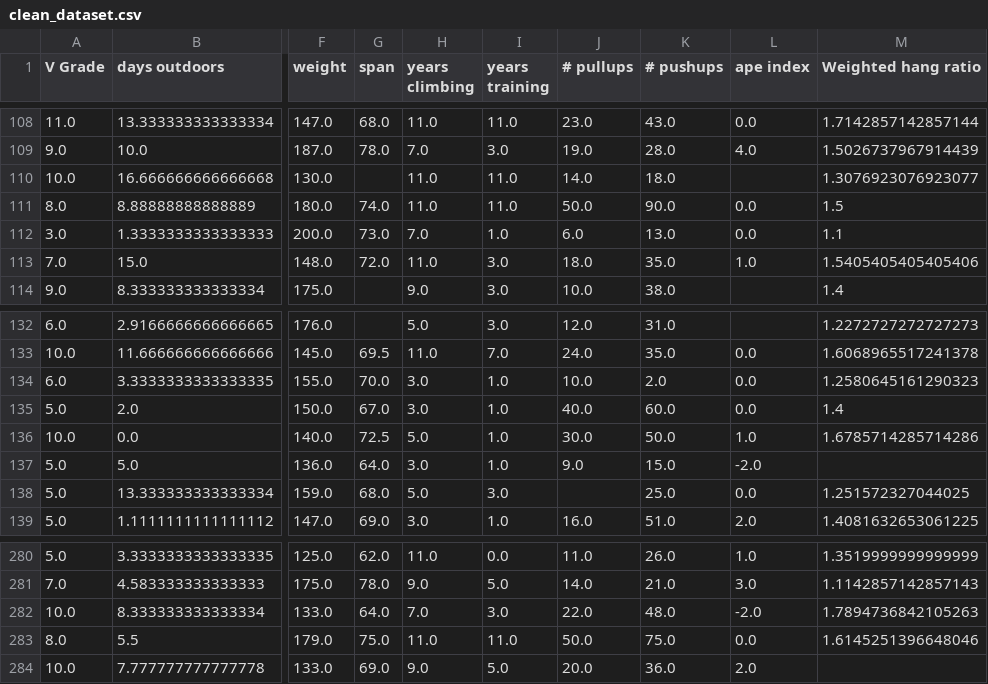
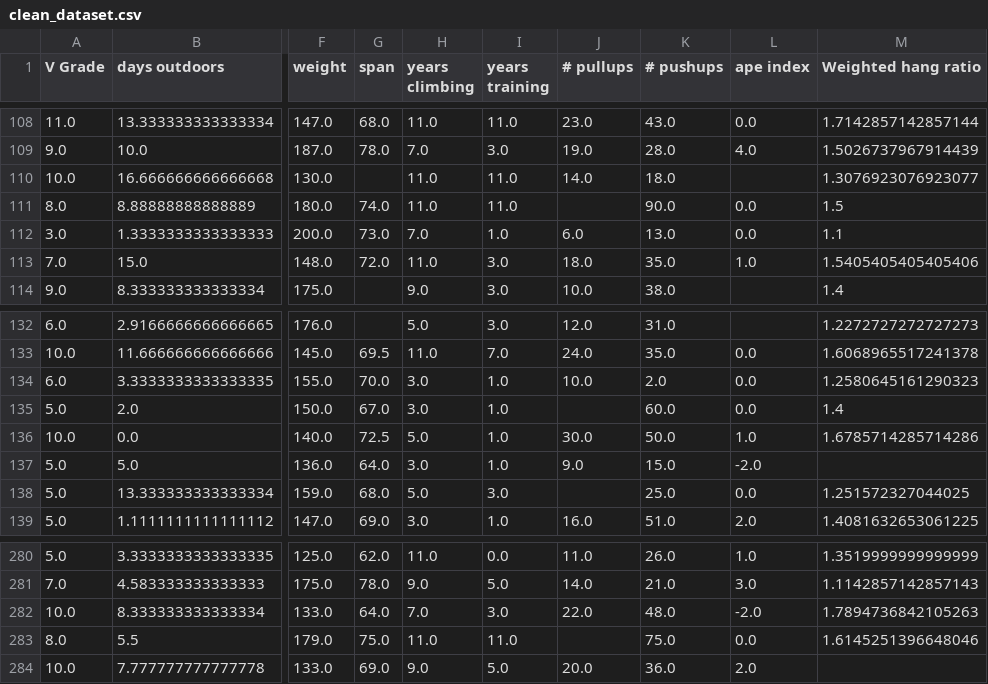
Before and after one commit to bctboi23/Climbing-prediction, a CSV file: clean_dataset.csv, drawn as a sheet; only a part is shown, gaps mark what is left out; the diff names each change by its address in the sheet, - before the commit and + after, or states it on an @@ line.

Commit message:
Model + Data update

```diff
--- a/clean_dataset.csv
+++ b/clean_dataset.csv
-J111 (# pullups): 50.0
+J111 (# pullups): (empty)
-J135 (# pullups): 40.0
+J135 (# pullups): (empty)
-J283 (# pullups): 50.0
+J283 (# pullups): (empty)
```
Also changed, not shown: 6 other files.
